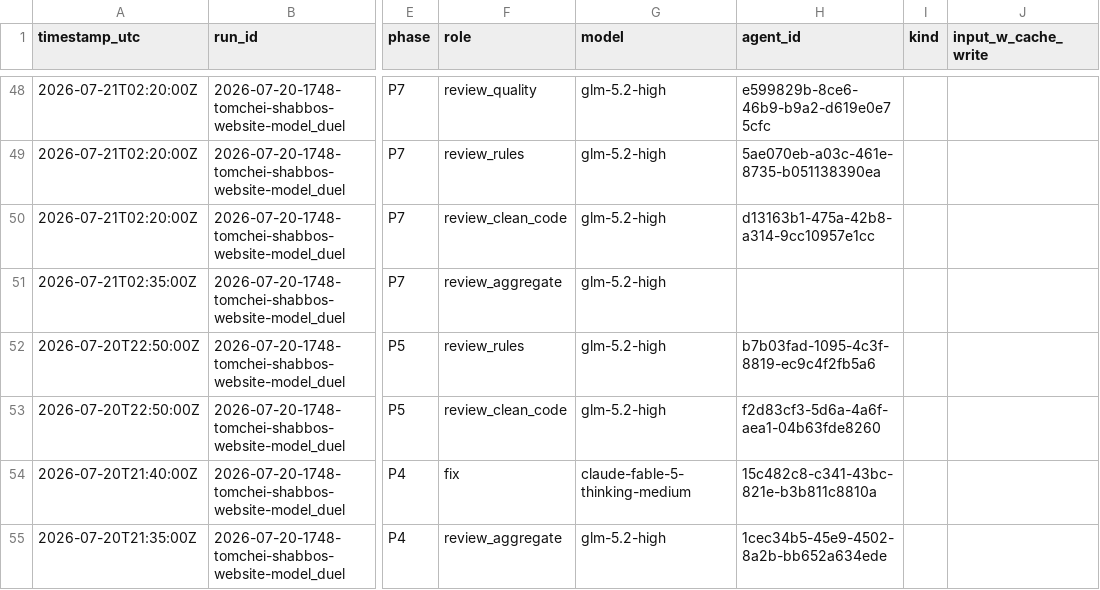
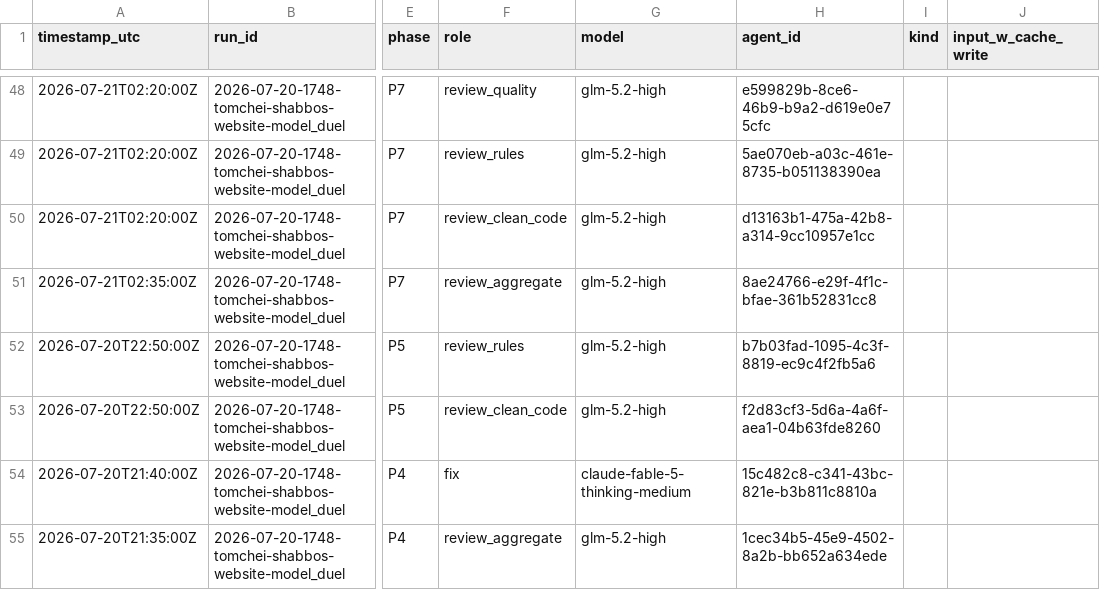
Before and after one commit to mennyg19-cmyk/master-model-duel, a CSV file: runs/2026-07-20-1748-tomchei-shabbos-website-model_duel/results/COST-LEDGER.csv, drawn as a sheet; only a part is shown, gaps mark what is left out; the diff names each change by its address in the sheet, - before the commit and + after, or states it on an @@ line.

Commit message:
Spawn arm-02 P7 aggregate reviewer
Ledger + snapshot link to aggregate task 8ae24766.

```diff
--- a/runs/2026-07-20-1748-tomchei-shabbos-website-model_duel/results/COST-LEDGER.csv
+++ b/runs/2026-07-20-1748-tomchei-shabbos-website-model_duel/results/COST-LEDGER.csv
-H51 (agent_id): (empty)
+H51 (agent_id): 8ae24766-e29f-4f1c-bfae-361b52831cc8
```
Also changed, not shown: 1 other file.
